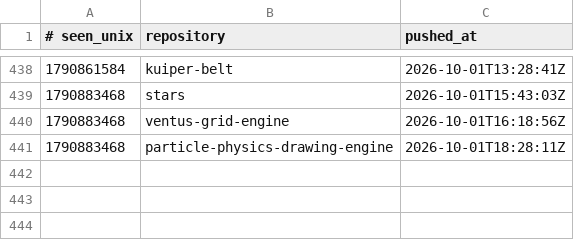
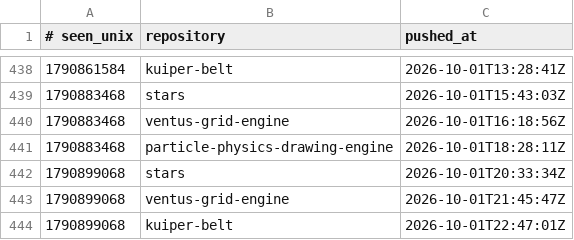
Before and after one commit to Ventusltd/time-stone, a TSV file: ledger.tsv, drawn as a sheet; only a part is shown, gaps mark what is left out.

```diff
--- a/ledger.tsv
+++ b/ledger.tsv
@@ -441 +441,4 @@
 1790883468	particle-physics-drawing-engine	2026-10-01T18:28:11Z
+1790899068	stars	2026-10-01T20:33:34Z
+1790899068	ventus-grid-engine	2026-10-01T21:45:47Z
+1790899068	kuiper-belt	2026-10-01T22:47:01Z
```
Also changed, not shown: 1 other file.
